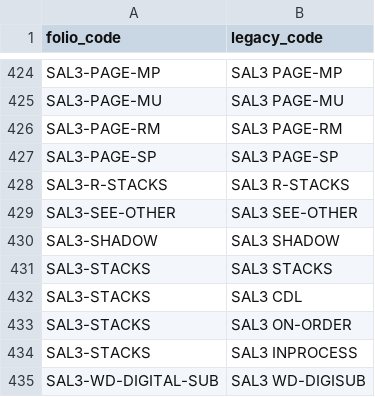
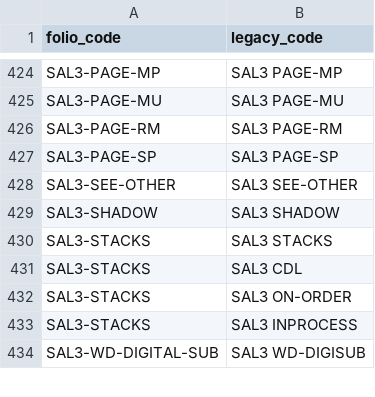
Before and after one commit to sul-dlss/folio_migration, a TSV file: mapping_files/locations-mhld.tsv, drawn as a sheet; only a part is shown, gaps mark what is left out; the diff names each change by its address in the sheet, - before the commit and + after, or states it on an @@ line.

Commit message:
Removs SAL3-R-STACKS from mappings

```diff
--- a/mapping_files/locations-mhld.tsv
+++ b/mapping_files/locations-mhld.tsv
-row 428: SAL3-R-STACKS | SAL3 R-STACKS
```
